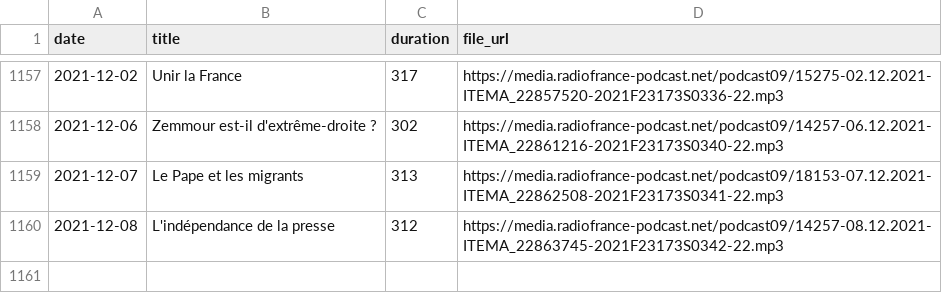
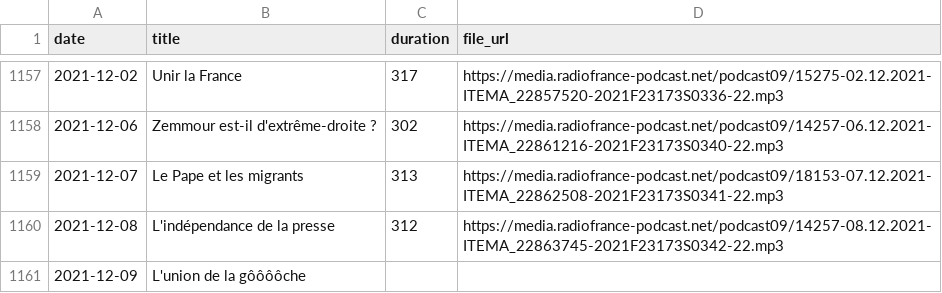
Before and after one commit to ahasverus/franceinter, a CSV file: inst/csv/le-moment-meurice.csv, drawn as a sheet; only a part is shown, gaps mark what is left out; the diff names each change by its address in the sheet, - before the commit and + after, or states it on an @@ line.

```diff
--- a/inst/csv/le-moment-meurice.csv
+++ b/inst/csv/le-moment-meurice.csv
+row 1161: 2021-12-09 | L'union de la gôôôôche
```
Also changed, not shown: inst/csv/la-chronique-d-aymeric-lompret.csv, inst/csv/tanguy-pastureau-maltraite-l-info.csv, 2 other files.
